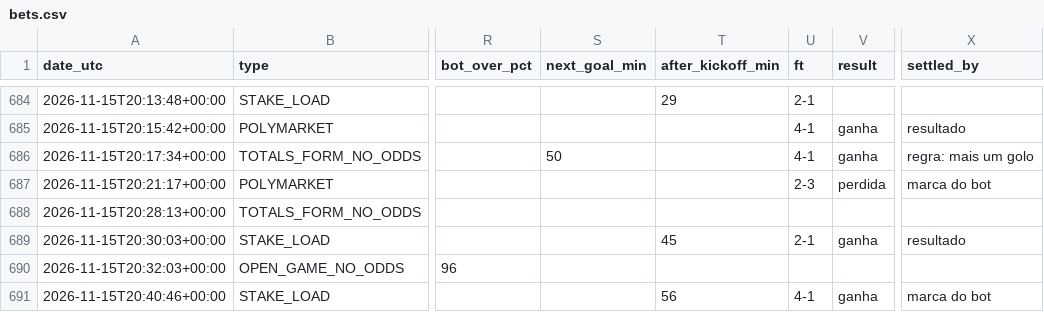
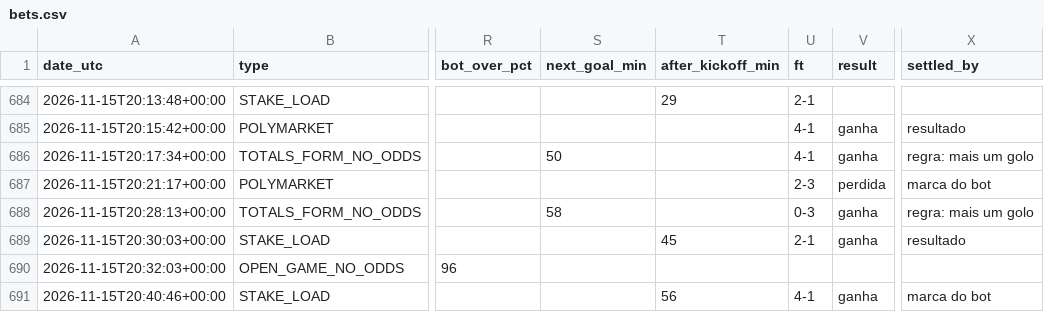
Before and after one commit to nunovinhas-creator/goal-roi, a CSV file: docs/bets.csv, drawn as a sheet; only a part is shown, gaps mark what is left out; the diff names each change by its address in the sheet, - before the commit and + after, or states it on an @@ line.

```diff
--- a/docs/bets.csv
+++ b/docs/bets.csv
-S688 (next_goal_min): (empty)
+S688 (next_goal_min): 58
-U688 (ft): (empty)
+U688 (ft): 0-3
-V688 (result): (empty)
+V688 (result): ganha
-X688 (settled_by): (empty)
+X688 (settled_by): regra: mais um golo
```
Also changed, not shown: 5 other files.
